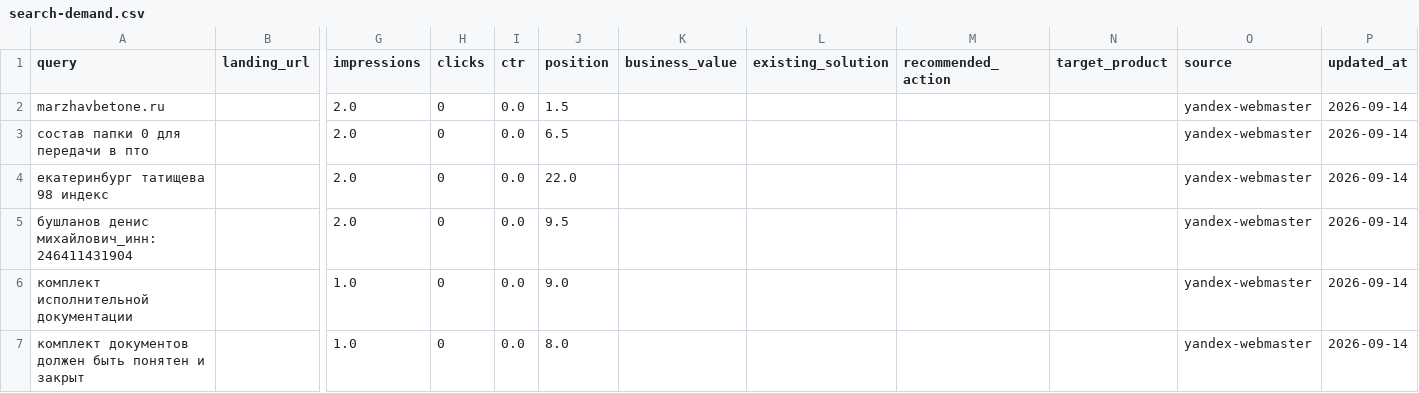
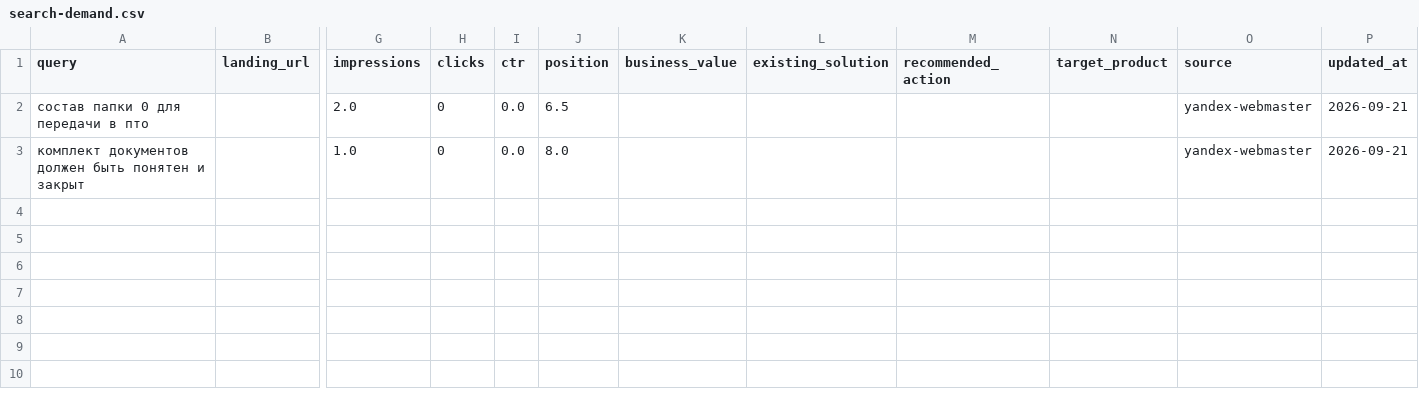
Before and after one commit to pmgpt12-arch/marzhavbetone.ru, a CSV file: data/seo/search-demand.csv, drawn as a sheet; only a part is shown, gaps mark what is left out; removed rows and columns are numbered as before the commit, all else as after; rows hold the shown columns only; the diff names each change by its address in the sheet, - before the commit and + after, or states it on an @@ line.

```diff
--- a/data/seo/search-demand.csv
+++ b/data/seo/search-demand.csv
-row 2: marzhavbetone.ru |  | 2.0 | 0 | 0.0 | 1.5 |  |  |  |  | yandex-webmaster | 2026-09-14
-P2 (updated_at): 2026-09-14
+P2 (updated_at): 2026-09-21
-row 4: екатеринбург татищева 98 индекс |  | 2.0 | 0 | 0.0 | 22.0 |  |  |  |  | yandex-webmaster | 2026-09-14
-row 5: бушланов денис михайлович_инн: 246411431904 |  | 2.0 | 0 | 0.0 | 9.5 |  |  |  |  | yandex-webmaster | 2026-09-14
-row 6: комплект исполнительной документации |  | 1.0 | 0 | 0.0 | 9.0 |  |  |  |  | yandex-webmaster | 2026-09-14
-P3 (updated_at): 2026-09-14
+P3 (updated_at): 2026-09-21
```
